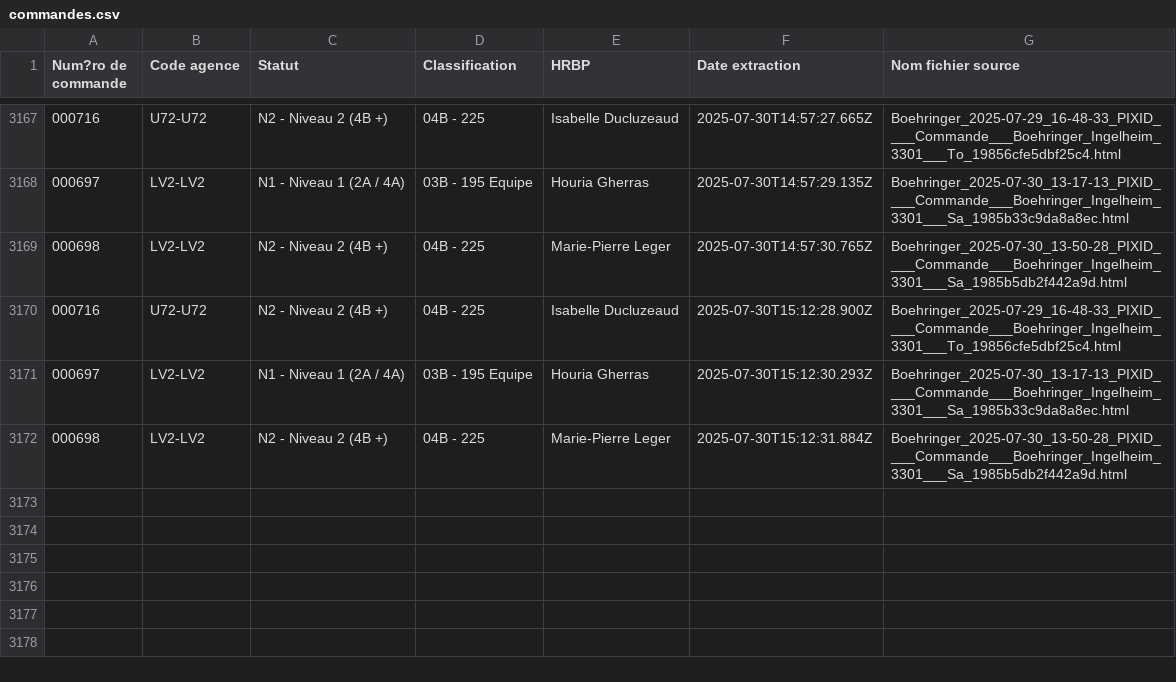
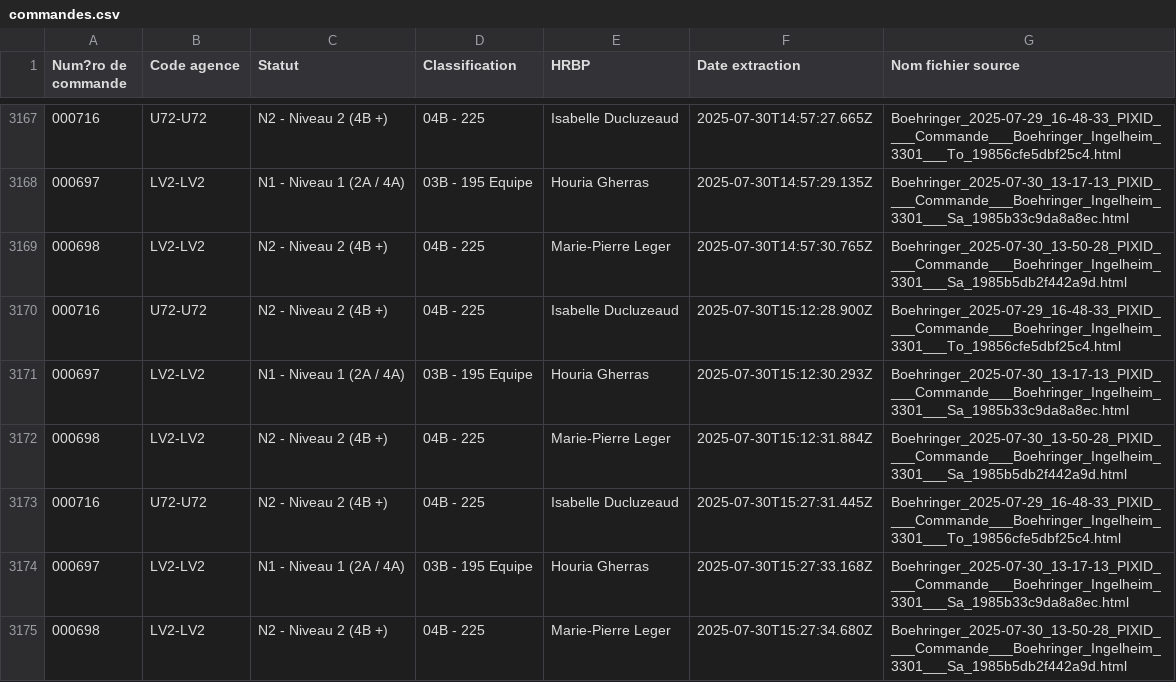
Before and after one commit to younessemlali/xml-boehringer-corrector, a CSV file: commandes.csv, drawn as a sheet; only a part is shown, gaps mark what is left out; the diff names each change by its address in the sheet, - before the commit and + after, or states it on an @@ line.

Commit message:
Mise à jour des commandes

```diff
--- a/commandes.csv
+++ b/commandes.csv
+row 3173: 000716 | U72-U72 | N2 - Niveau 2 (4B +) | 04B - 225 | Isabelle Ducluzeaud | 2025-07-30T15:27:31.445Z | Boehringer_2025-07-29_16-48-33_PIXID____Commande___Boehringer_Ingelheim_3301___To_19856cfe5dbf25c4.html
+row 3174: 000697 | LV2-LV2 | N1 - Niveau 1 (2A / 4A) | 03B - 195 Equipe | Houria Gherras | 2025-07-30T15:27:33.168Z | Boehringer_2025-07-30_13-17-13_PIXID____Commande___Boehringer_Ingelheim_3301___Sa_1985b33c9da8a8ec.html
+row 3175: 000698 | LV2-LV2 | N2 - Niveau 2 (4B +) | 04B - 225 | Marie-Pierre Leger | 2025-07-30T15:27:34.680Z | Boehringer_2025-07-30_13-50-28_PIXID____Commande___Boehringer_Ingelheim_3301___Sa_1985b5db2f442a9d.html
```
